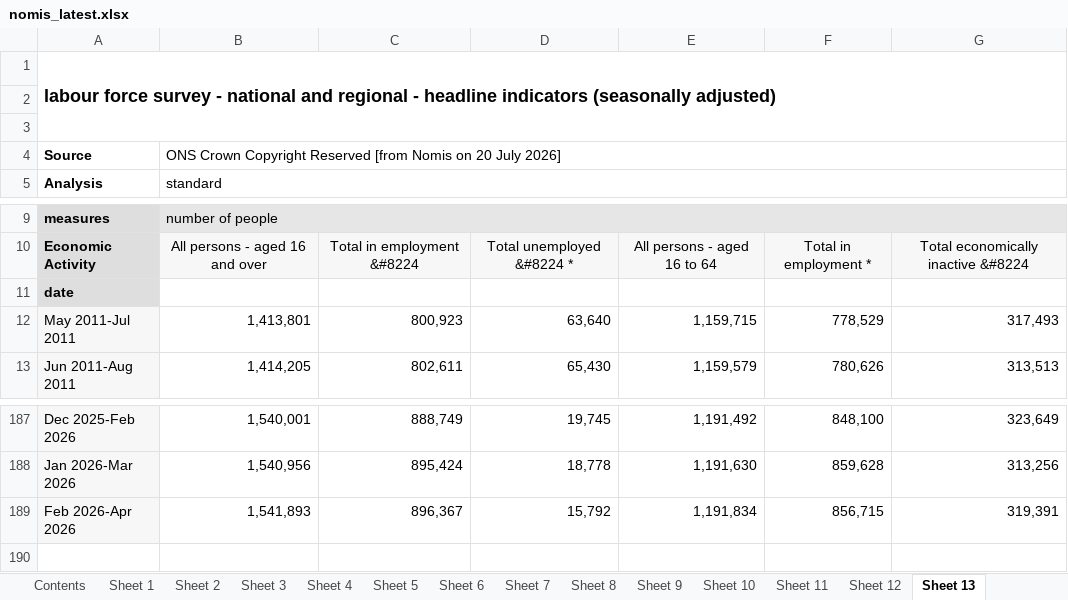
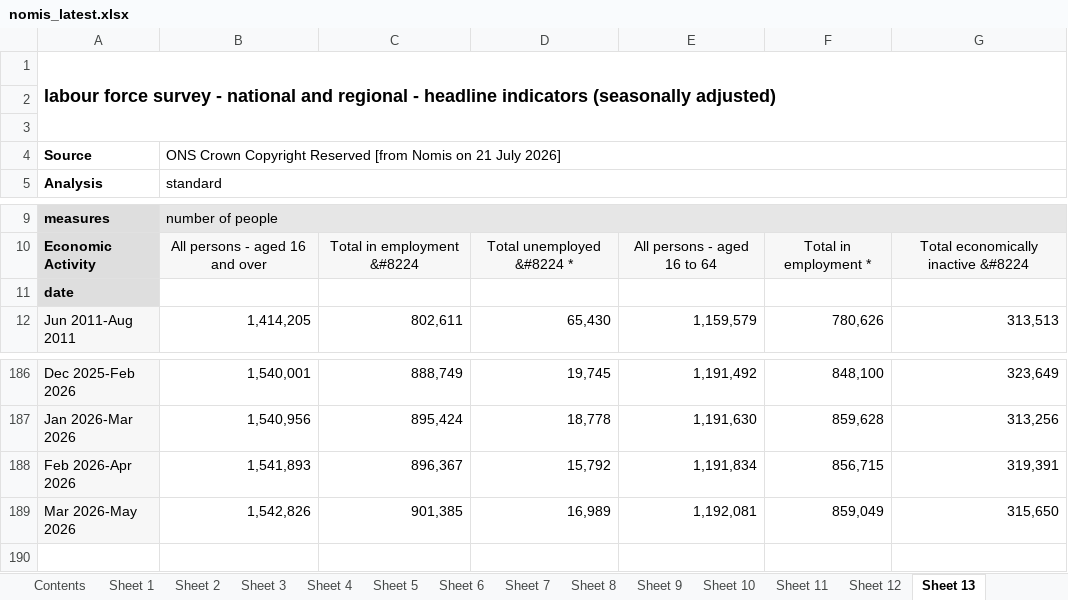
Before and after one commit to SGM-Econ/Regional-Labour-Market, an Excel workbook: data/nomis_latest.xlsx, sheet Sheet 13, drawn as a sheet; only a part is shown, gaps mark what is left out; values as stored, in another font and other column widths than the file's, no borders; charts and pictures not drawn; removed rows and columns are numbered as before the commit, all else as after; the diff names each change by its address in the sheet, - before the commit and + after, or states it on an @@ line.

```diff
--- a/data/nomis_latest.xlsx (sheet Sheet 13)
+++ b/data/nomis_latest.xlsx (sheet Sheet 13)
-B4: …Nomis on 20 July 2026]
+B4: …Nomis on 21 July 2026]
-row 12: May 2011-Jul 2011 | 1,413,801 | 800,923 | 63,640 | 1,159,715 | 778,529 | 317,493
+row 189: Mar 2026-May 2026 | 1,542,826 | 901,385 | 16,989 | 1,192,081 | 859,049 | 315,650
```
Also changed, not shown: sheet Sheet 11, sheet Sheet 2, sheet Sheet 10, sheet Sheet 5, sheet Sheet 12, sheet Sheet 4, 7 more sheets.
